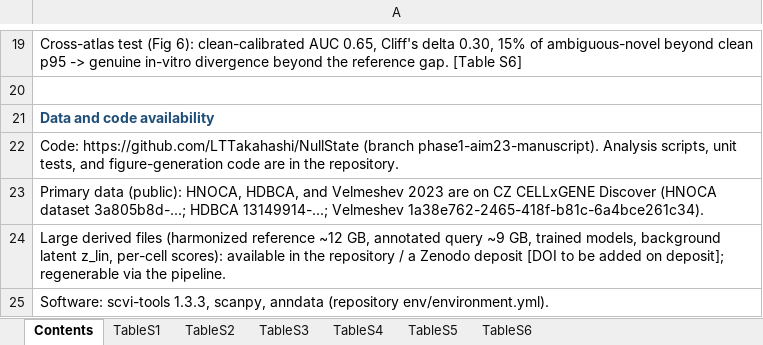
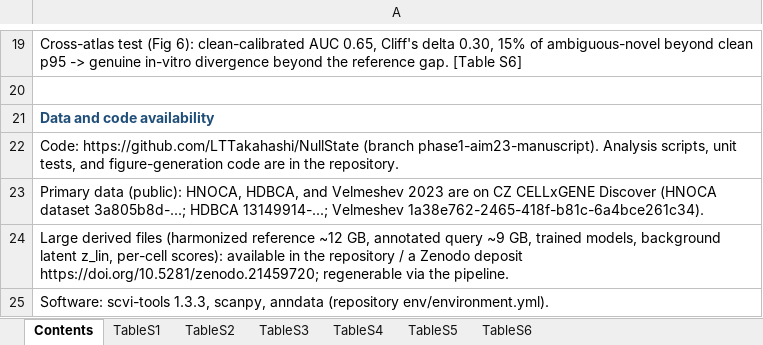
Before and after one commit to LTTakahashi/NullState, an Excel workbook: docs/manuscript/supplement/Supplementary_Information.xlsx, sheet Contents, drawn as a sheet; only a part is shown, gaps mark what is left out; values as stored, in another font and other column widths than the file's, no borders; the diff names each change by its address in the sheet, - before the commit and + after, or states it on an @@ line.

Commit message:
Embed reserved Zenodo DOI in supplement; prepare upload archive
- Supplementary_Information.xlsx (Contents sheet) and supplement/README.md now cite the
  reserved archive DOI https://doi.org/10.5281/zenodo.21459720.
- .gitignore: exclude the regenerable Zenodo upload zip.

```diff
--- a/docs/manuscript/supplement/Supplementary_Information.xlsx (sheet Contents)
+++ b/docs/manuscript/supplement/Supplementary_Information.xlsx (sheet Contents)
-A24: …Zenodo deposit [DOI to be added on deposit]; regenerable via…
+A24: …Zenodo deposit https://doi.org/10.5281/zenodo.21459720; regenerable via…
```
Also changed, not shown: 3 other files.
